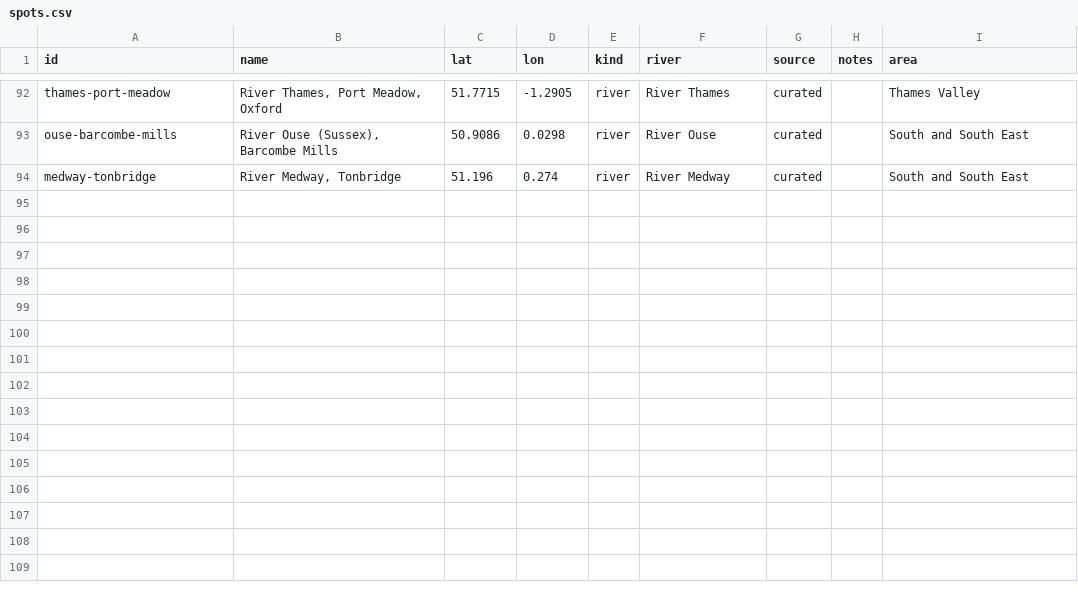
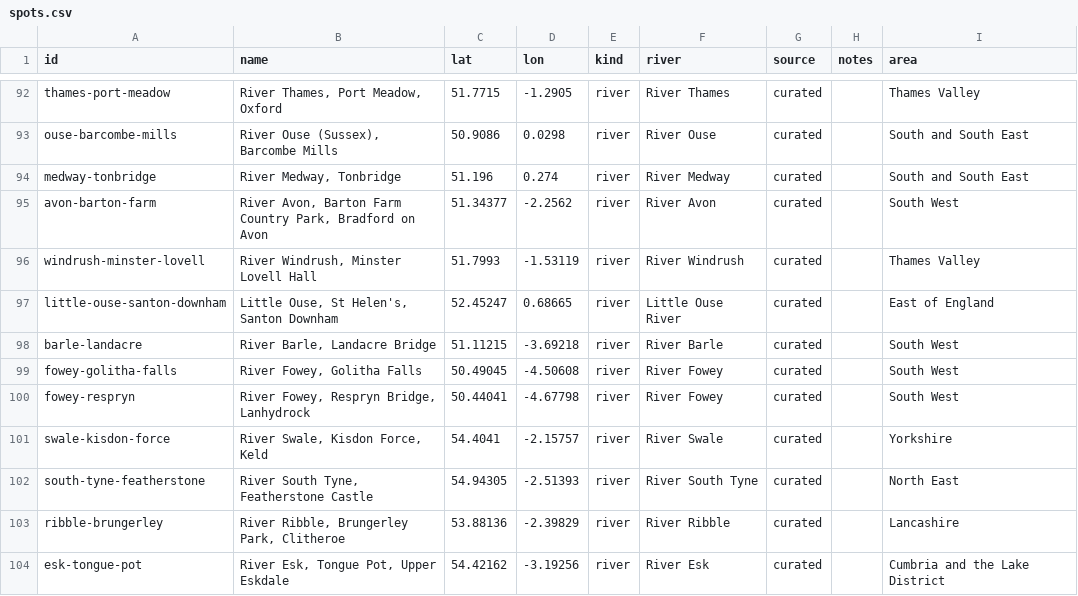
Before and after one commit to ethanbuckley/swimsignal, a CSV file: spots.csv, drawn as a sheet; only a part is shown, gaps mark what is left out.

Commit message:
Spots: ten English river spots under the relaxed access rule, within the Open-Meteo rule
Barton Farm (Avon), Minster Lovell (Windrush), Santon Downham (Little Ouse), Landacre Bridge (Barle),
Golitha Falls and Respryn Bridge (Fowey), Kisdon Force (Swale), Featherstone Castle (South Tyne),
Brungerley Park (Ribble) and Tongue Pot (Esk). Positions from OGL points (Historic England NHLE,
OS Open Names, OS Open Rivers), each moved onto its named river; unconfirmed-access notes; 280
planned calls a day and 17 rain cells, under the 8,500 rule and the ensemble's 1,000 cap. Budget
measured first, candidates ruled out and why in docs/SPOT-ADDITIONS-ENGLAND-2026-11-10.md. rnags.json
rebuilt for the new spots.

```diff
--- a/spots.csv
+++ b/spots.csv
@@ -94 +94,11 @@ ouse-barcombe-mills,"River Ouse (Sussex), Barcombe Mills",50.9086,0.0298,river,R
 medway-tonbridge,"River Medway, Tonbridge",51.196,0.274,river,River Medway,curated,,South and South East
+avon-barton-farm,"River Avon, Barton Farm Country Park, Bradford on Avon",51.34377,-2.2562,river,River Avon,curated,,South West
+windrush-minster-lovell,"River Windrush, Minster Lovell Hall",51.7993,-1.53119,river,River Windrush,curated,,Thames Valley
+little-ouse-santon-downham,"Little Ouse, St Helen's, Santon Downham",52.45247,0.68665,river,Little Ouse River,curated,,East of England
+barle-landacre,"River Barle, Landacre Bridge",51.11215,-3.69218,river,River Barle,curated,,South West
+fowey-golitha-falls,"River Fowey, Golitha Falls",50.49045,-4.50608,river,River Fowey,curated,,South West
+fowey-respryn,"River Fowey, Respryn Bridge, Lanhydrock",50.44041,-4.67798,river,River Fowey,curated,,South West
+swale-kisdon-force,"River Swale, Kisdon Force, Keld",54.4041,-2.15757,river,River Swale,curated,,Yorkshire
+south-tyne-featherstone,"River South Tyne, Featherstone Castle",54.94305,-2.51393,river,River South Tyne,curated,,North East
+ribble-brungerley,"River Ribble, Brungerley Park, Clitheroe",53.88136,-2.39829,river,River Ribble,curated,,Lancashire
+esk-tongue-pot,"River Esk, Tongue Pot, Upper Eskdale",54.42162,-3.19256,river,River Esk,curated,,Cumbria and the Lake District
```
Also changed, not shown: 6 other files.
